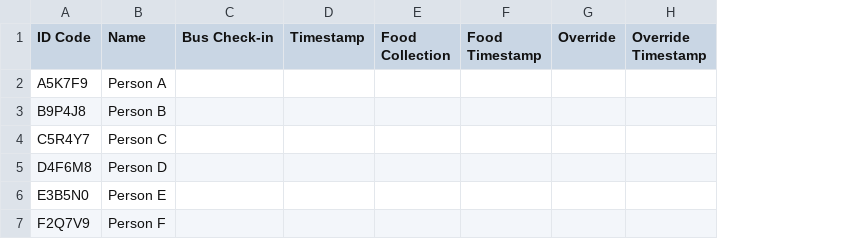
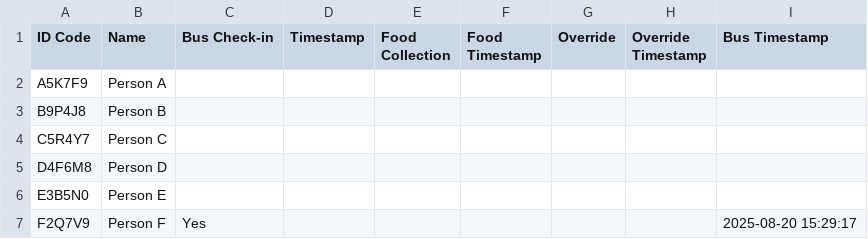
Before and after one commit to Grace-OO/Participants, a CSV file: test_run.csv, drawn as a sheet; the diff names each change by its address in the sheet, - before the commit and + after, or states it on an @@ line.

Commit message:
Bus check-in for Person F

```diff
--- a/test_run.csv
+++ b/test_run.csv
+column I (Bus Timestamp), row 7: 2025-08-20 15:29:17
-C7 (Bus Check-in): (empty)
+C7 (Bus Check-in): Yes
```
